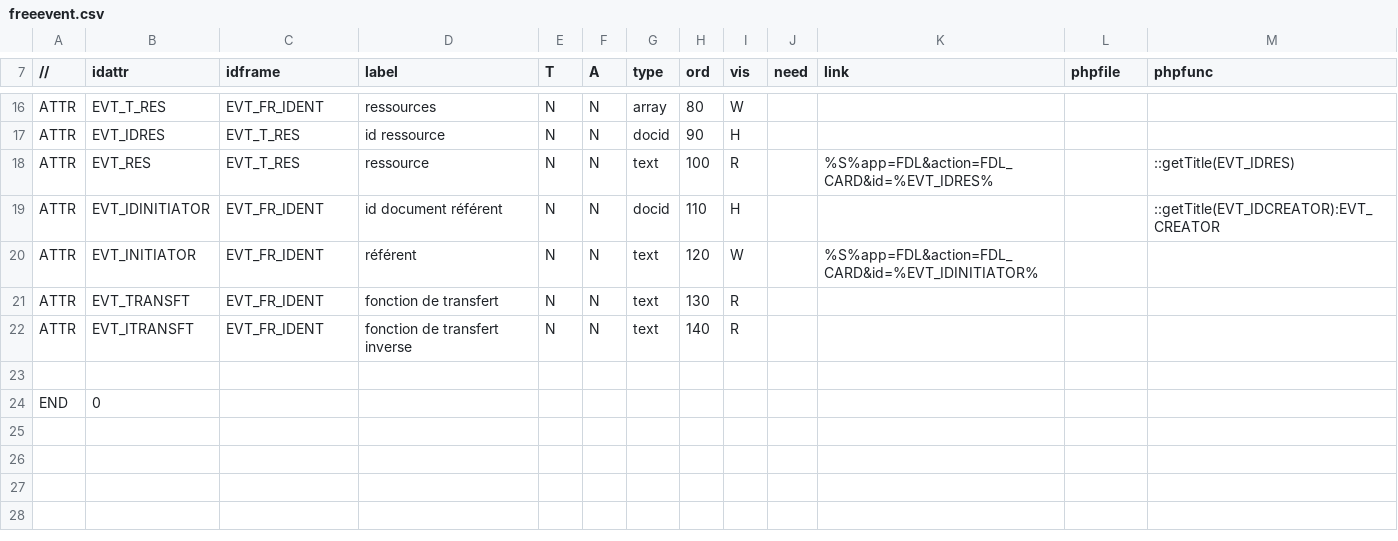
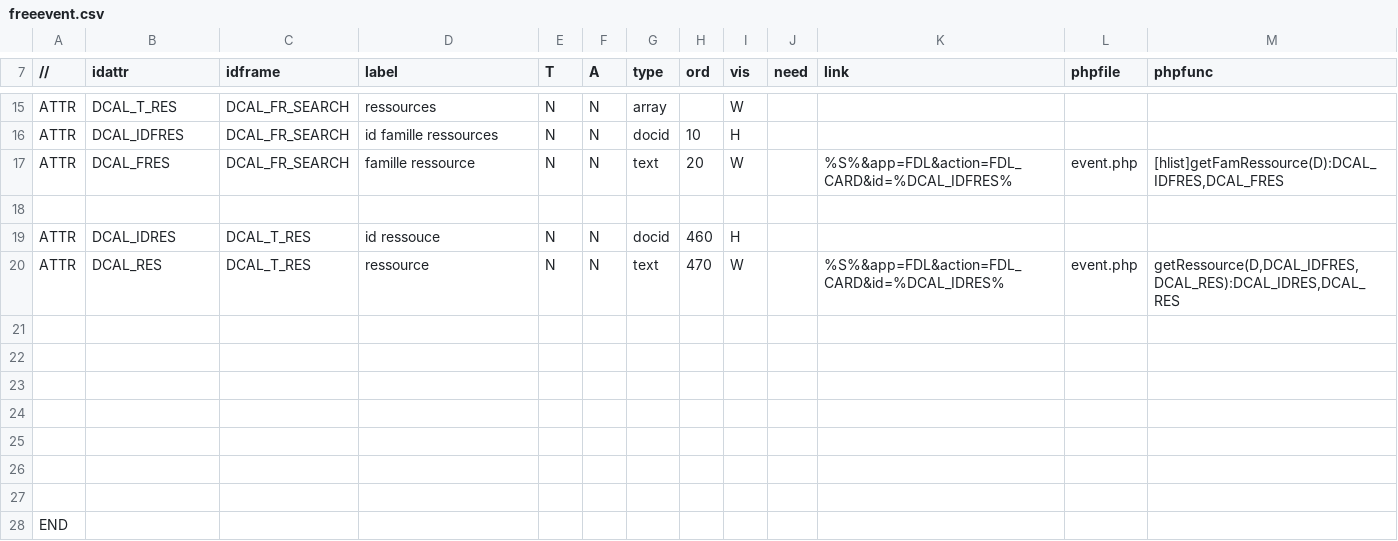
Before and after one commit to dynacase-labs/dynacase-freeevent, a CSV file: freeevent.csv, drawn as a sheet; only a part is shown, gaps mark what is left out; removed rows and columns are numbered as before the commit, all else as after; the diff covers the shown part only; the diff names each change by its address in the sheet, - before the commit and + after, or states it on an @@ line.

Commit message:
*** empty log message ***

```diff
--- a/freeevent.csv
+++ b/freeevent.csv
-B15 (idattr): EVT_T_RES
+B15 (idattr): DCAL_T_RES
-C15 (idframe): EVT_FR_IDENT
+C15 (idframe): DCAL_FR_SEARCH
-H15 (ord): 80
+H15 (ord): (empty)
-B16 (idattr): EVT_IDRES
+B16 (idattr): DCAL_IDFRES
-C16 (idframe): EVT_T_RES
+C16 (idframe): DCAL_FR_SEARCH
-D16 (label): id ressource
+D16 (label): id famille ressources
-H16 (ord): 90
+H16 (ord): 10
-row 18: ATTR | EVT_RES | EVT_T_RES | ressource | N | N | text | 100 | R |  | %S%app=FDL&action=FDL_CARD&id=%EVT_IDRES% |  | ::getTitle(EVT_IDRES)
-row 19: ATTR | EVT_IDINITIATOR | EVT_FR_IDENT | id document référent | N | N | docid | 110 | H |  |  |  | ::getTitle(EVT_IDCREATOR):EVT_CREATOR
-B17 (idattr): EVT_INITIATOR
+B17 (idattr): DCAL_FRES
-C17 (idframe): EVT_FR_IDENT
+C17 (idframe): DCAL_FR_SEARCH
-D17 (label): référent
+D17 (label): famille ressource
-H17 (ord): 120
+H17 (ord): 20
-K17 (link): %S%app=FDL&action=FDL_CARD&id=%EVT_IDINITIATOR%
+K17 (link): %S%&app=FDL&action=FDL_CARD&id=%DCAL_IDFRES%
-L17 (phpfile): (empty)
+L17 (phpfile): event.php
-M17 (phpfunc): (empty)
+M17 (phpfunc): [hlist]getFamRessource(D):DCAL_IDFRES,DCAL_FRES
-row 21: ATTR | EVT_TRANSFT | EVT_FR_IDENT | fonction de transfert | N | N | text | 130 | R
-row 22: ATTR | EVT_ITRANSFT | EVT_FR_IDENT | fonction de transfert inverse | N | N | text | 140 | R
+row 19: ATTR | DCAL_IDRES | DCAL_T_RES | id ressouce | N | N | docid | 460 | H
+row 20: ATTR | DCAL_RES | DCAL_T_RES | ressource | N | N | text | 470 | W |  | %S%&app=FDL&action=FDL_CARD&id=%DCAL_IDRES% | event.php | getRessource(D,DCAL_IDFRES,DCAL_RES):DCAL_IDRES,DCAL_RES
+row 21: (empty)
+row 22: (empty)
+row 23: (empty)
+row 24: (empty)
+row 25: (empty)
+row 26: (empty)
+row 27: (empty)
-B28 (idattr): 0
+B28 (idattr): (empty)
```
Also changed, not shown: 2 added rows, 3 removed rows and 30 edited cells elsewhere in this file, 9 other files.
